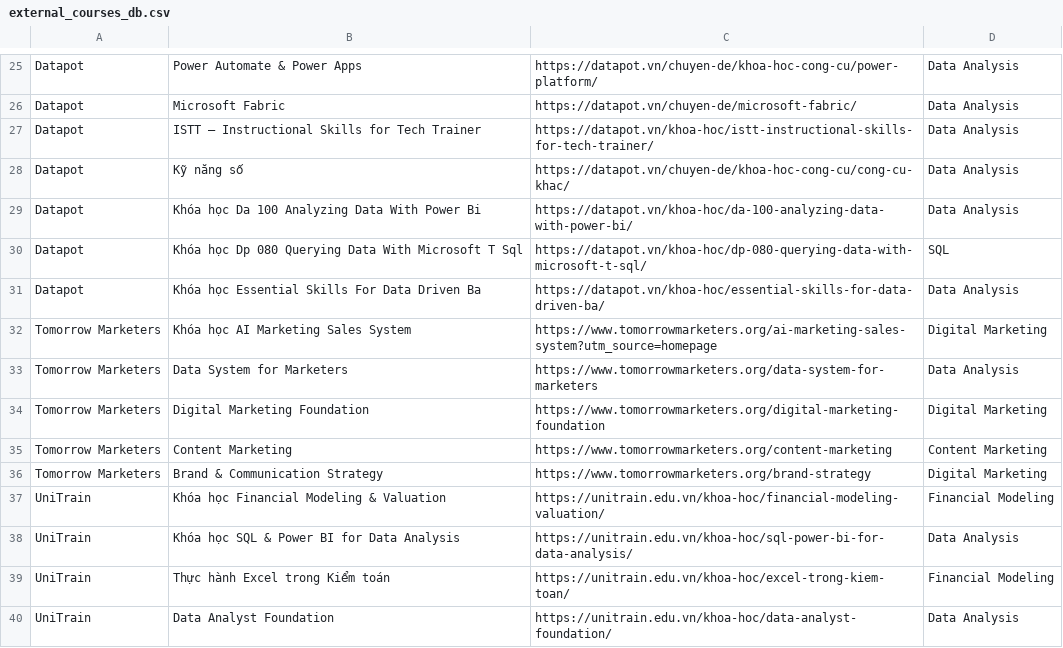
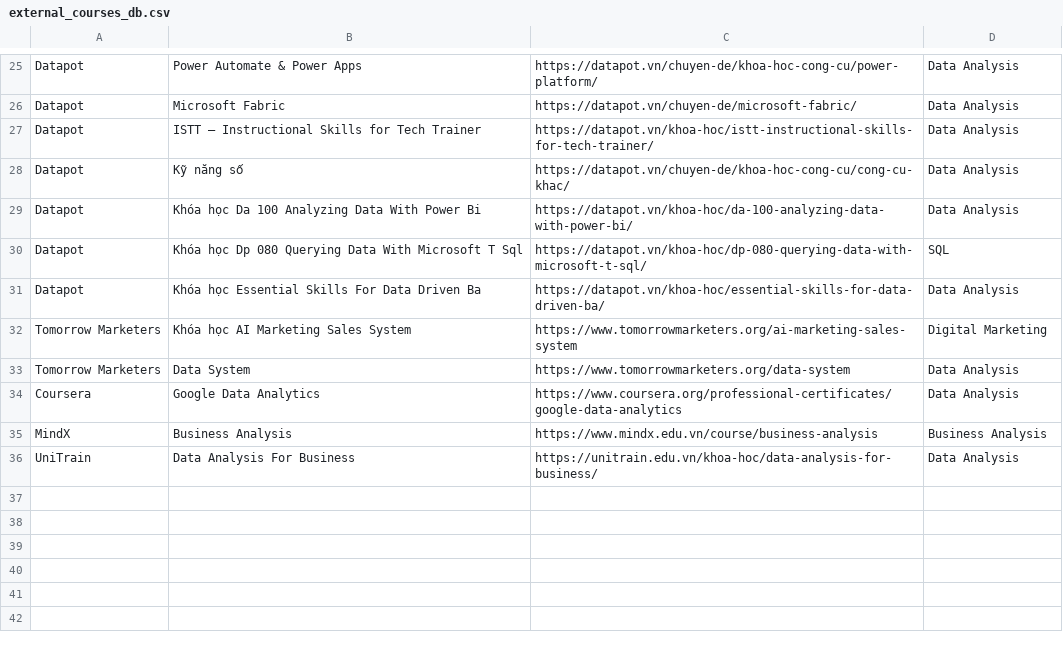
Before and after one commit to nahtlinh/ftu-career-hub-tinh304, a CSV file: data/processed/external_courses_db.csv, drawn as a sheet; only a part is shown, gaps mark what is left out.

Commit message:
Remove fake courses and update with 100% verified real courses

```diff
--- a/data/processed/external_courses_db.csv
+++ b/data/processed/external_courses_db.csv
@@ -31,10 +31,6 @@ Datapot,Khóa học Dp 080 Querying Data With Microsoft T Sql,https://datapot.vn
 Datapot,Khóa học Essential Skills For Data Driven Ba,https://datapot.vn/khoa-hoc/essential-skills-for-data-driven-ba/,Data Analysis
-Tomorrow Marketers,Khóa học AI Marketing Sales System,https://www.tomorrowmarketers.org/ai-marketing-sales-system?utm_source=homepage,Digital Marketing
-Tomorrow Marketers,Data System for Marketers,https://www.tomorrowmarketers.org/data-system-for-marketers,Data Analysis
-Tomorrow Marketers,Digital Marketing Foundation,https://www.tomorrowmarketers.org/digital-marketing-foundation,Digital Marketing
-Tomorrow Marketers,Content Marketing,https://www.tomorrowmarketers.org/content-marketing,Content Marketing
-Tomorrow Marketers,Brand & Communication Strategy,https://www.tomorrowmarketers.org/brand-strategy,Digital Marketing
-UniTrain,Khóa học Financial Modeling & Valuation,https://unitrain.edu.vn/khoa-hoc/financial-modeling-valuation/,Financial Modeling
-UniTrain,Khóa học SQL & Power BI for Data Analysis,https://unitrain.edu.vn/khoa-hoc/sql-power-bi-for-data-analysis/,Data Analysis
-UniTrain,Thực hành Excel trong Kiểm toán,https://unitrain.edu.vn/khoa-hoc/excel-trong-kiem-toan/,Financial Modeling
-UniTrain,Data Analyst Foundation,https://unitrain.edu.vn/khoa-hoc/data-analyst-foundation/,Data Analysis
+Tomorrow Marketers,Khóa học AI Marketing Sales System,https://www.tomorrowmarketers.org/ai-marketing-sales-system,Digital Marketing
+Tomorrow Marketers,Data System,https://www.tomorrowmarketers.org/data-system,Data Analysis
+Coursera,Google Data Analytics,https://www.coursera.org/professional-certificates/google-data-analytics,Data Analysis
+MindX,Business Analysis,https://www.mindx.edu.vn/course/business-analysis,Business Analysis
+UniTrain,Data Analysis For Business,https://unitrain.edu.vn/khoa-hoc/data-analysis-for-business/,Data Analysis
```
Also changed, not shown: 3 other files.
